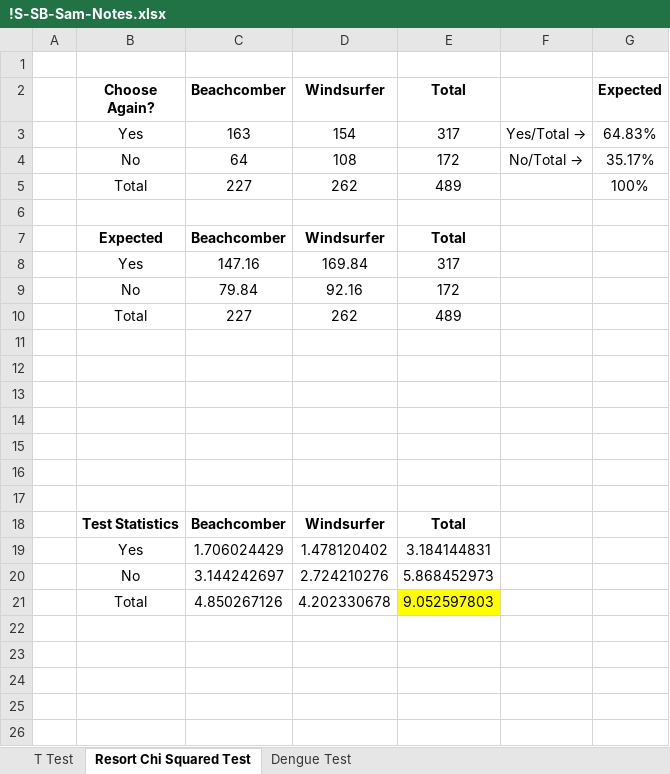
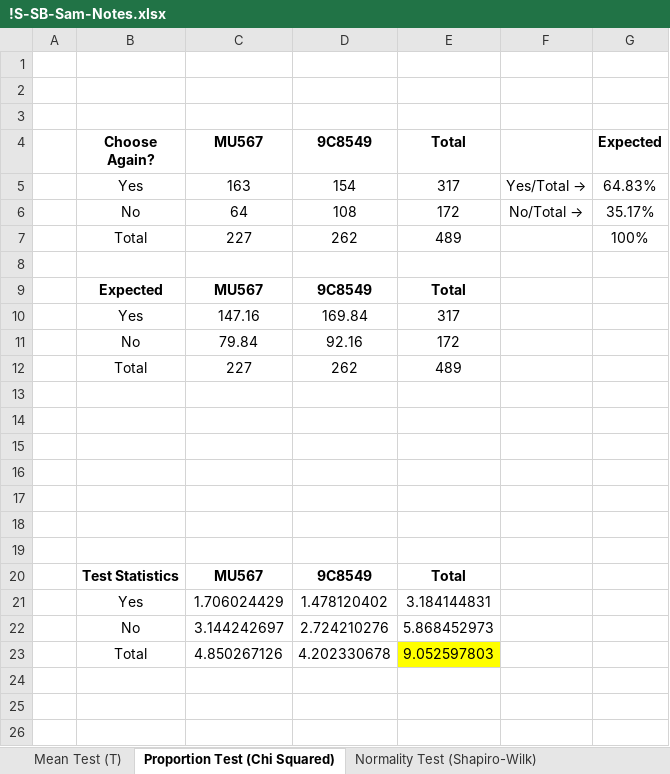
Before and after one commit to telescopeuser/S-SB2018, an Excel workbook: SamGu/!S-SB-Sam-Notes.xlsx, sheet Proportion Test (Chi Squared), drawn as a sheet; only a part is shown; the shorter side is filled out with more unchanged rows; values as stored, in another font and other column widths than the file's, no borders; charts and pictures not drawn; addresses are those after the commit; the diff names each change by its address in the sheet, - before the commit and + after, or states it on an @@ line.

```diff
--- a/SamGu/!S-SB-Sam-Notes.xlsx (sheet Proportion Test (Chi Squared))
+++ b/SamGu/!S-SB-Sam-Notes.xlsx (sheet Proportion Test (Chi Squared))
-sheet tab: T Test
+sheet tab: Mean Test (T)
-sheet tab: Resort Chi Squared Test
+sheet tab: Proportion Test (Chi Squared)
+sheet tab: Normality Test (Shapiro-Wilk)
+row 2: (empty)
+row 3: (empty)
-C4: Beachcomber
+C4: MU567
-D4: Windsurfer
+D4: 9C8549
-C9 (MU567): Beachcomber
+C9 (MU567): MU567
-D9 (9C8549): Windsurfer
+D9 (9C8549): 9C8549
-C20 (MU567): Beachcomber
+C20 (MU567): MU567
-D20 (9C8549): Windsurfer
+D20 (9C8549): 9C8549
```
Also changed, not shown: sheet A Dengue Example, sheet Mean Test (T), other sheet tabs, formulas that keep their value, charts or pictures, 7 other files.
